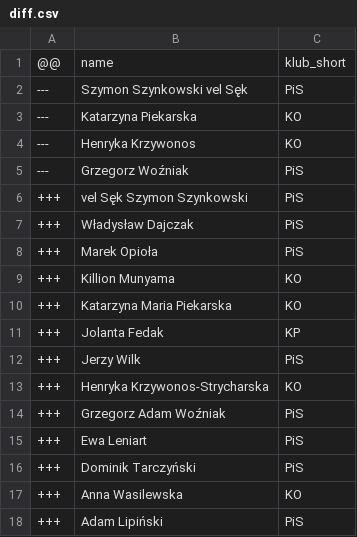
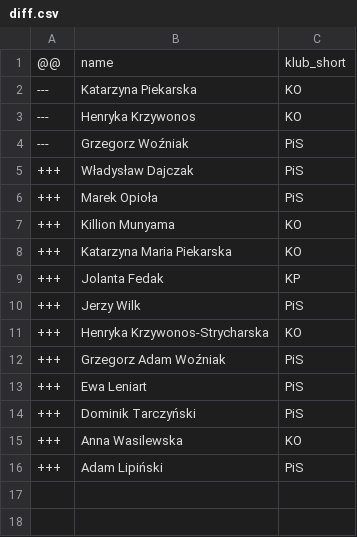
Before and after one commit to every-politician-scrapers/poland-sejm, a CSV file: data/diff.csv, drawn as a sheet; the diff names each change by its address in the sheet, - before the commit and + after, or states it on an @@ line.

Commit message:
Handle Szymon Szynkowski vel Sęk as a one-off
The name doesn't follow the usual pattern, but instead of trying to make
this much more complicated, just special-case this one.

```diff
--- a/data/diff.csv
+++ b/data/diff.csv
-row 2: --- | Szymon Szynkowski vel Sęk | PiS
-row 6: +++ | vel Sęk Szymon Szynkowski | PiS
```
Also changed, not shown: data/official.csv, 1 other file.
